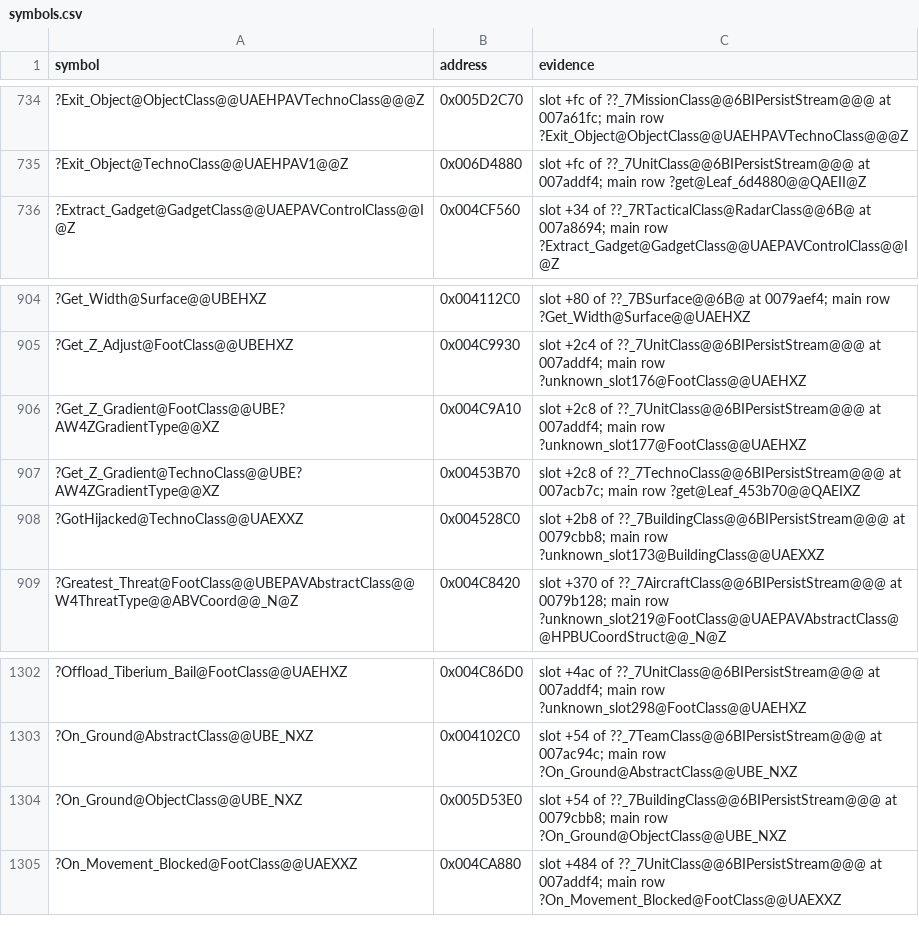
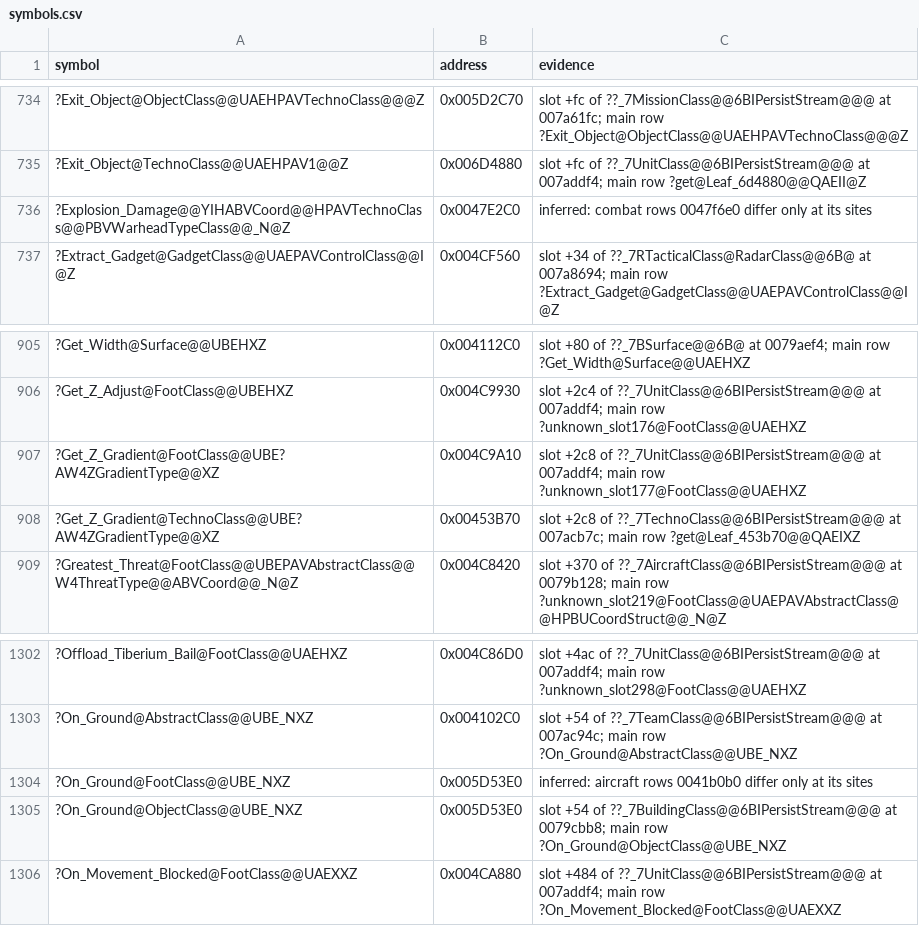
Before and after one commit to meastes/redalert2-decomp, a CSV file: rebuild/manifest/symbols.csv, drawn as a sheet; only a part is shown, gaps mark what is left out; removed rows and columns are numbered as before the commit, all else as after; the diff names each change by its address in the sheet, - before the commit and + after, or states it on an @@ line.

```diff
--- a/rebuild/manifest/symbols.csv
+++ b/rebuild/manifest/symbols.csv
+row 736: ?Explosion_Damage@@YIHABVCoord@@HPAVTechnoClass@@PBVWarheadTypeClass@@_N@Z | 0x0047E2C0 | inferred: combat rows 0047f6e0 differ only at its sites
-row 908: ?GotHijacked@TechnoClass@@UAEXXZ | 0x004528C0 | slot +2b8 of ??_7BuildingClass@@6BIPersistStream@@@ at 0079cbb8; main row ?unknown_slot173@BuildingClass@@UAEXXZ
+row 1304: ?On_Ground@FootClass@@UBE_NXZ | 0x005D53E0 | inferred: aircraft rows 0041b0b0 differ only at its sites
```
Also changed, not shown: rebuild/manifest/adopted.csv, rebuild/manifest/progress.csv, 50 other files.
